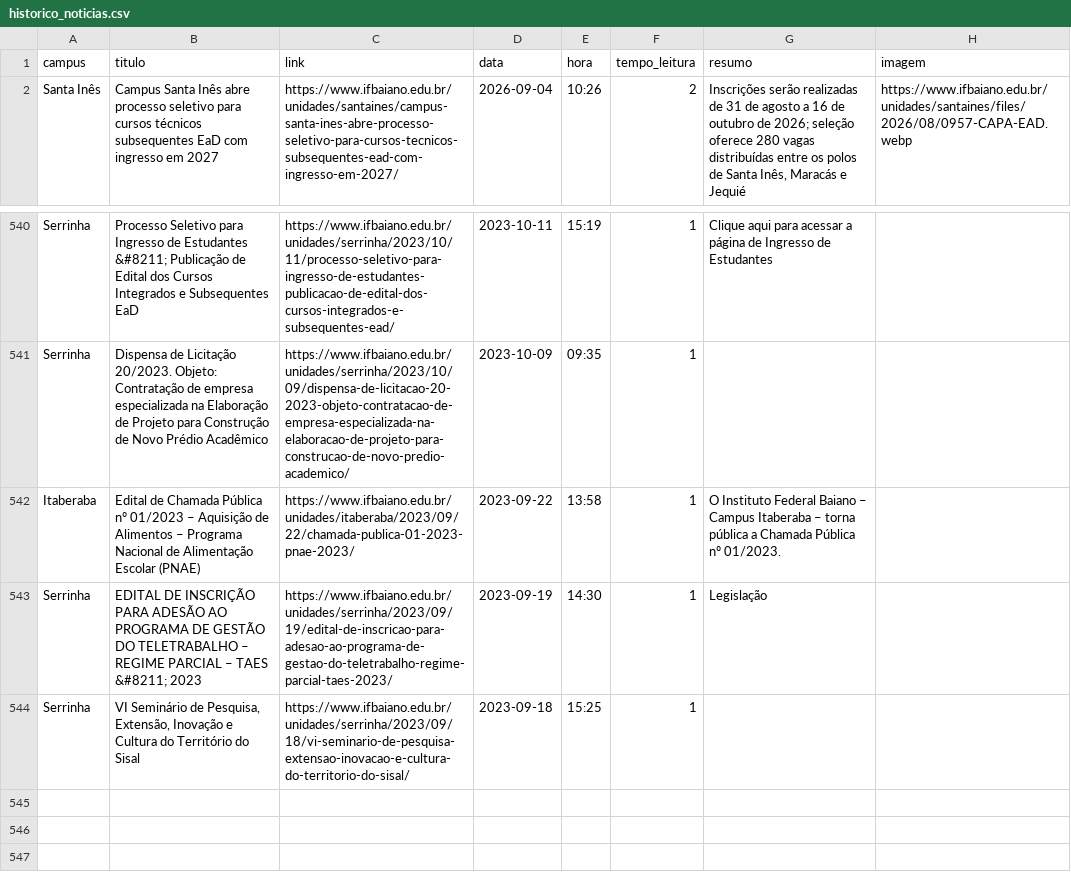
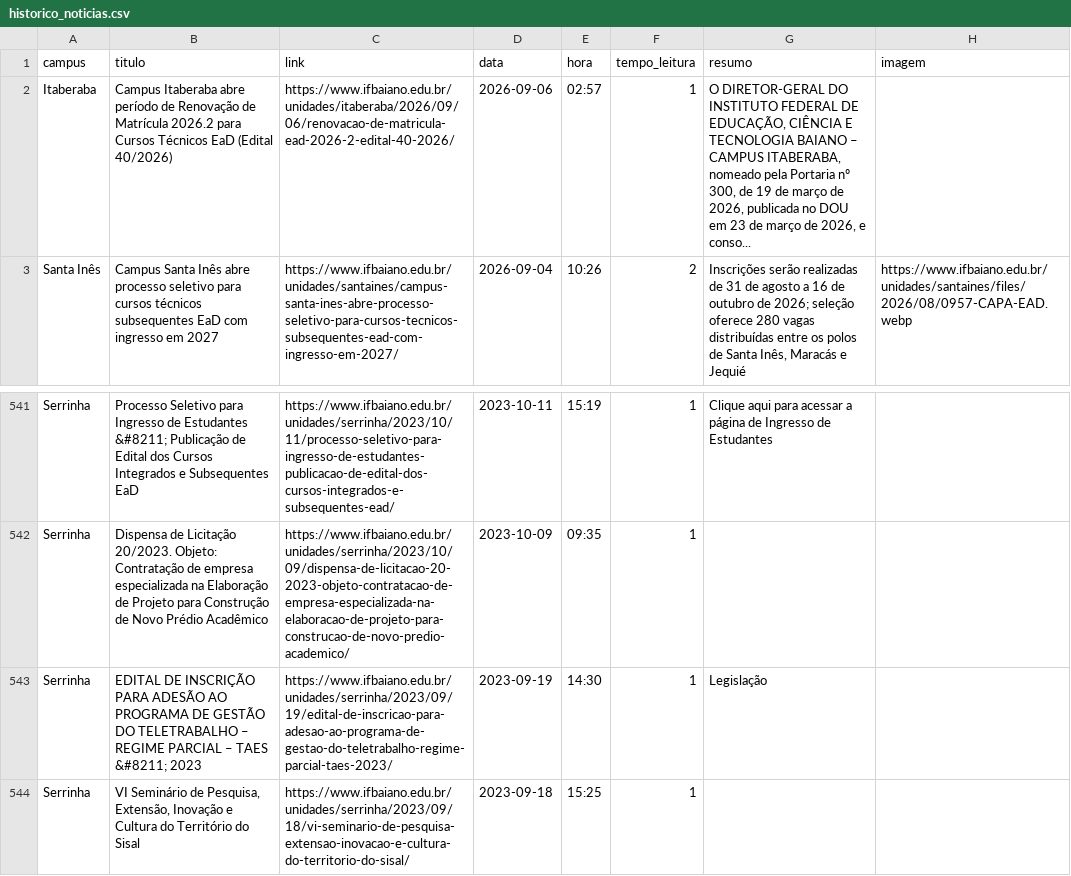
Before and after one commit to ascomifbaiano/jornal-bembaiano, a CSV file: data/historico_noticias.csv, drawn as a sheet; only a part is shown, gaps mark what is left out; removed rows and columns are numbered as before the commit, all else as after; the diff names each change by its address in the sheet, - before the commit and + after, or states it on an @@ line.

```diff
--- a/data/historico_noticias.csv
+++ b/data/historico_noticias.csv
+row 2: Itaberaba | Campus Itaberaba abre período de Renovação de Matrícula 2026.2 para Cursos Técnicos EaD (Edital 40/2026) | https://www.ifbaiano.edu.br/unidades/itaberaba/2026/09/06/renovacao-de-matricula-ead-2026-2-edital-40-2026/ | 2026-09-06 | 02:57 | 1 | O DIRETOR-GERAL DO INSTITUTO FEDERAL DE EDUCAÇÃO, CIÊNCIA E TECNOLOGIA BAIANO – CAMPUS ITABERABA, nomeado pela Portaria nº 300, de 19 de março de 2026, publicada no DOU em 23 de março de 2026, e conso...
-row 542: Itaberaba | Edital de Chamada Pública nº 01/2023 – Aquisição de Alimentos – Programa Nacional de Alimentação Escolar (PNAE) | https://www.ifbaiano.edu.br/unidades/itaberaba/2023/09/22/chamada-publica-01-2023-pnae-2023/ | 2023-09-22 | 13:58 | 1 | O Instituto Federal Baiano – Campus Itaberaba – torna pública a Chamada Pública nº 01/2023.
```
